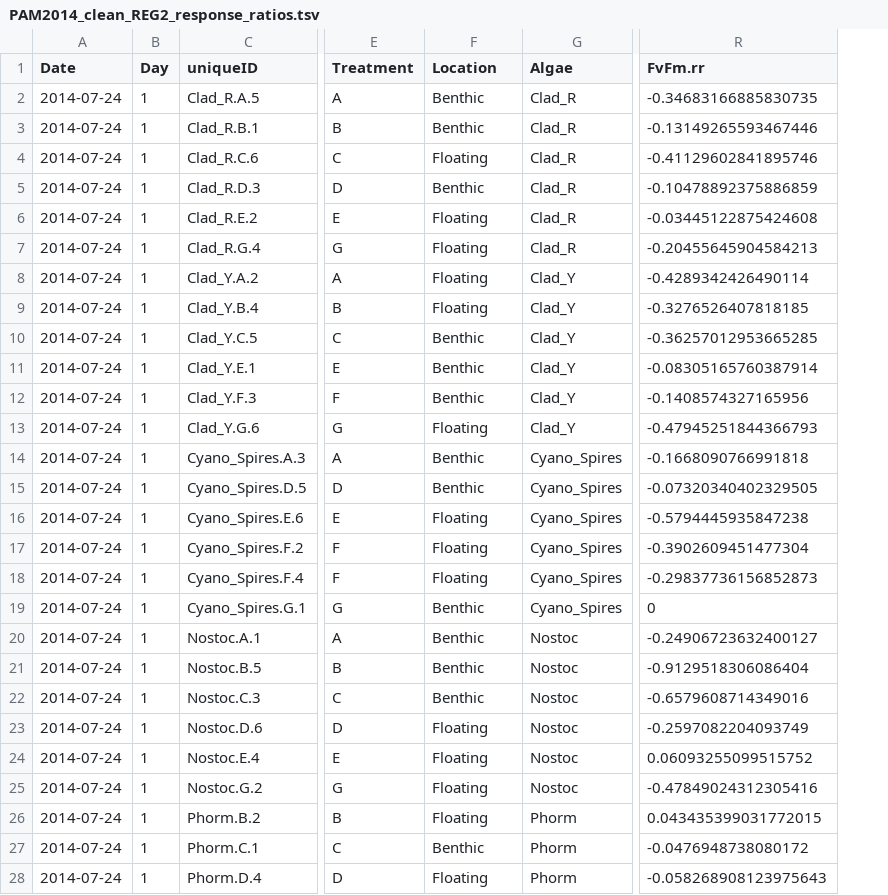
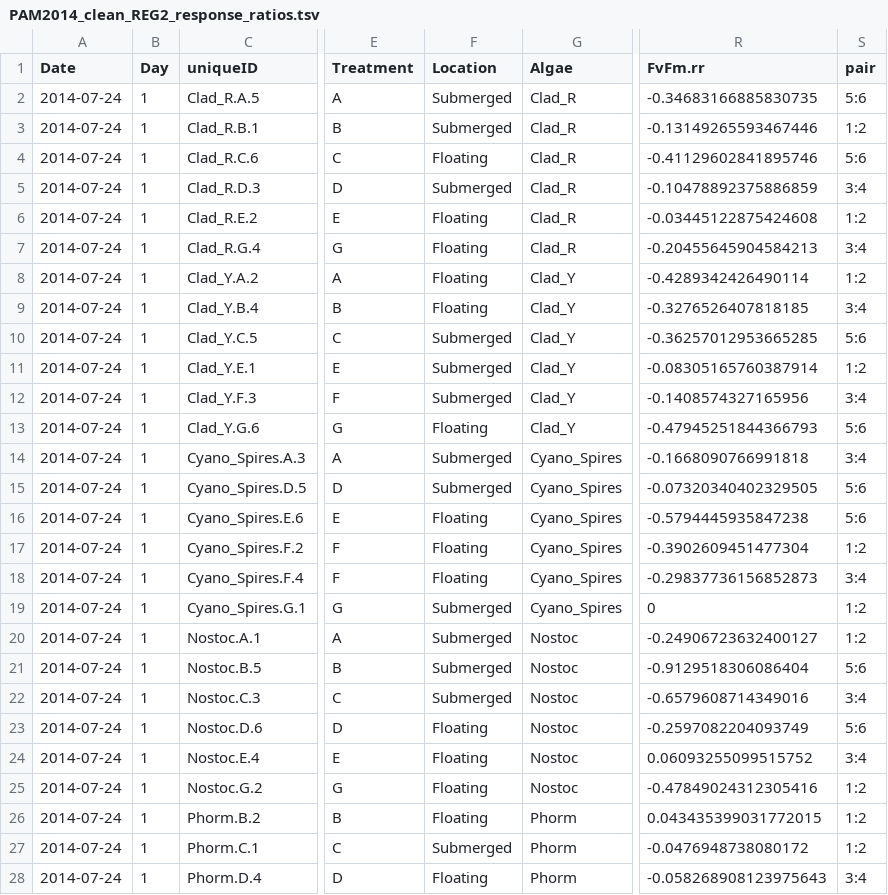
Before and after one commit to keithbg/PAM_Angelo_Analyses, a TSV file: 2014/PAM_data/PAM2014_clean_REG2_response_ratios.tsv, drawn as a sheet; only a part is shown, gaps mark what is left out; the diff covers the shown part only; the diff names each change by its address in the sheet, - before the commit and + after, or states it on an @@ line.

```diff
--- a/2014/PAM_data/PAM2014_clean_REG2_response_ratios.tsv
+++ b/2014/PAM_data/PAM2014_clean_REG2_response_ratios.tsv
+column S (pair), rows 2-28: 5:6 | 1:2 | 5:6 | 3:4 | 1:2 | 3:4 | 1:2 | 3:4 | 5:6 | 1:2 | 3:4 | 5:6 | 3:4 | 5:6 | 5:6 | 1:2 | 3:4 | 1:2 | 1:2 | 5:6 | 3:4 | 5:6 | 3:4 | 1:2 | 1:2 | 1:2 | 3:4
-F2:F3 (Location): Benthic
+F2:F3 (Location): Submerged
-F5 (Location): Benthic
+F5 (Location): Submerged
-F10:F12 (Location): Benthic
+F10:F12 (Location): Submerged
-F14:F15 (Location): Benthic
+F14:F15 (Location): Submerged
-F19:F22 (Location): Benthic
+F19:F22 (Location): Submerged
-F27 (Location): Benthic
+F27 (Location): Submerged
```
Also changed, not shown: 5 edited cells elsewhere in this file, 6 other files.
